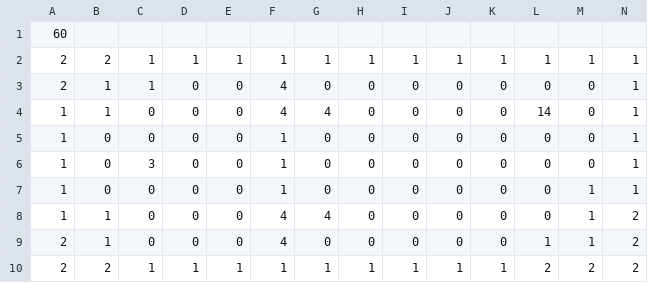
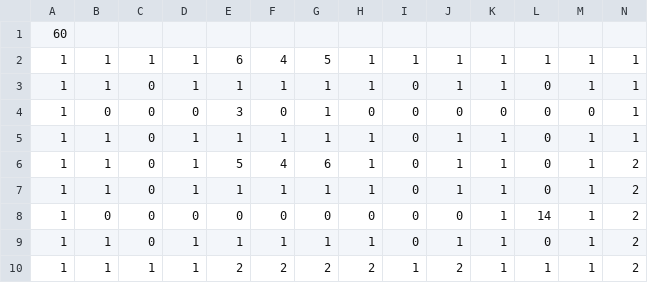
Before and after one commit to matsumoto36/Hasamu2017, a CSV file: Assets/Resources/CSV/2-3.csv, drawn as a sheet.

```diff
--- a/Assets/Resources/CSV/2-3.csv
+++ b/Assets/Resources/CSV/2-3.csv
@@ -1,10 +1,10 @@
 60
-2,2,1,1,1,1,1,1,1,1,1,1,1,1
-2,1,1,0,0,4,0,0,0,0,0,0,0,1
-1,1,0,0,0,4,4,0,0,0,0,14,0,1
-1,0,0,0,0,1,0,0,0,0,0,0,0,1
-1,0,3,0,0,1,0,0,0,0,0,0,0,1
-1,0,0,0,0,1,0,0,0,0,0,0,1,1
-1,1,0,0,0,4,4,0,0,0,0,0,1,2
-2,1,0,0,0,4,0,0,0,0,0,1,1,2
-2,2,1,1,1,1,1,1,1,1,1,2,2,2
+1,1,1,1,6,4,5,1,1,1,1,1,1,1
+1,1,0,1,1,1,1,1,0,1,1,0,1,1
+1,0,0,0,3,0,1,0,0,0,0,0,0,1
+1,1,0,1,1,1,1,1,0,1,1,0,1,1
+1,1,0,1,5,4,6,1,0,1,1,0,1,2
+1,1,0,1,1,1,1,1,0,1,1,0,1,2
+1,0,0,0,0,0,0,0,0,0,1,14,1,2
+1,1,0,1,1,1,1,1,0,1,1,0,1,2
+1,1,1,1,2,2,2,2,1,2,1,1,1,2
```
Also changed, not shown: Assets/Resources/CSV/1-1.csv, Assets/Resources/CSV/2-4.csv, 20 other files.
